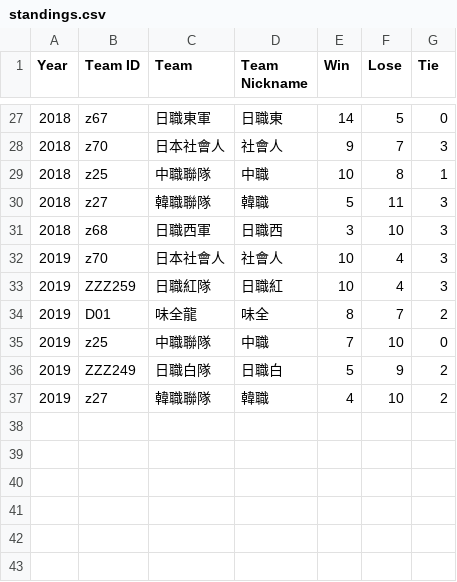
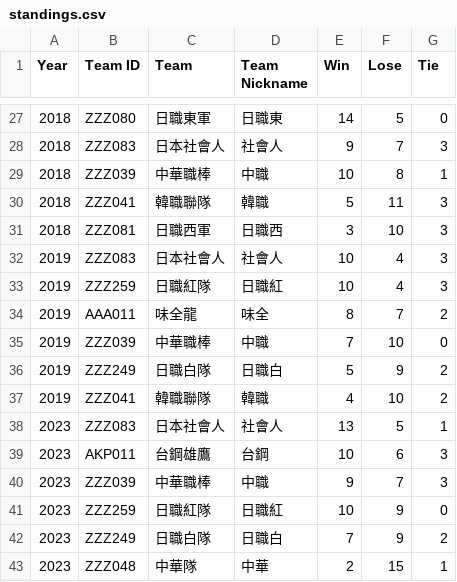
Before and after one commit to ldkrsi/cpbl-opendata, a CSV file: winter/standings.csv, drawn as a sheet; only a part is shown, gaps mark what is left out; the diff covers the shown part only.

```diff
--- a/winter/standings.csv
+++ b/winter/standings.csv
@@ -27,11 +27,17 @@ Year,Team ID,Team,Team Nickname,Win,Lose,Tie
-2018,z67,日職東軍,日職東,14,5,0
-2018,z70,日本社會人,社會人,9,7,3
-2018,z25,中職聯隊,中職,10,8,1
-2018,z27,韓職聯隊,韓職,5,11,3
-2018,z68,日職西軍,日職西,3,10,3
-2019,z70,日本社會人,社會人,10,4,3
+2018,ZZZ080,日職東軍,日職東,14,5,0
+2018,ZZZ083,日本社會人,社會人,9,7,3
+2018,ZZZ039,中華職棒,中職,10,8,1
+2018,ZZZ041,韓職聯隊,韓職,5,11,3
+2018,ZZZ081,日職西軍,日職西,3,10,3
+2019,ZZZ083,日本社會人,社會人,10,4,3
 2019,ZZZ259,日職紅隊,日職紅,10,4,3
-2019,D01,味全龍,味全,8,7,2
-2019,z25,中職聯隊,中職,7,10,0
+2019,AAA011,味全龍,味全,8,7,2
+2019,ZZZ039,中華職棒,中職,7,10,0
 2019,ZZZ249,日職白隊,日職白,5,9,2
-2019,z27,韓職聯隊,韓職,4,10,2
+2019,ZZZ041,韓職聯隊,韓職,4,10,2
+2023,ZZZ083,日本社會人,社會人,13,5,1
+2023,AKP011,台鋼雄鷹,台鋼,10,6,3
+2023,ZZZ039,中華職棒,中職,9,7,3
+2023,ZZZ259,日職紅隊,日職紅,10,9,0
+2023,ZZZ249,日職白隊,日職白,7,9,2
+2023,ZZZ048,中華隊,中華,2,15,1
```
Also changed, not shown: 32 edited cells elsewhere in this file, winter/battings/2012.csv, winter/fieldings/2012.csv, 23 other files.
